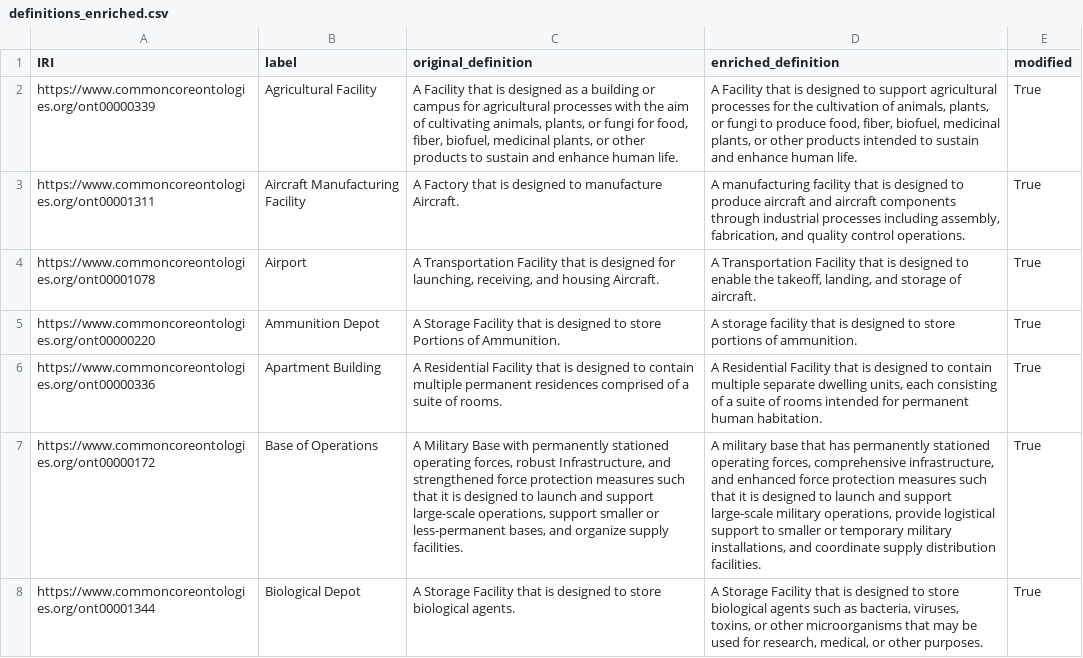
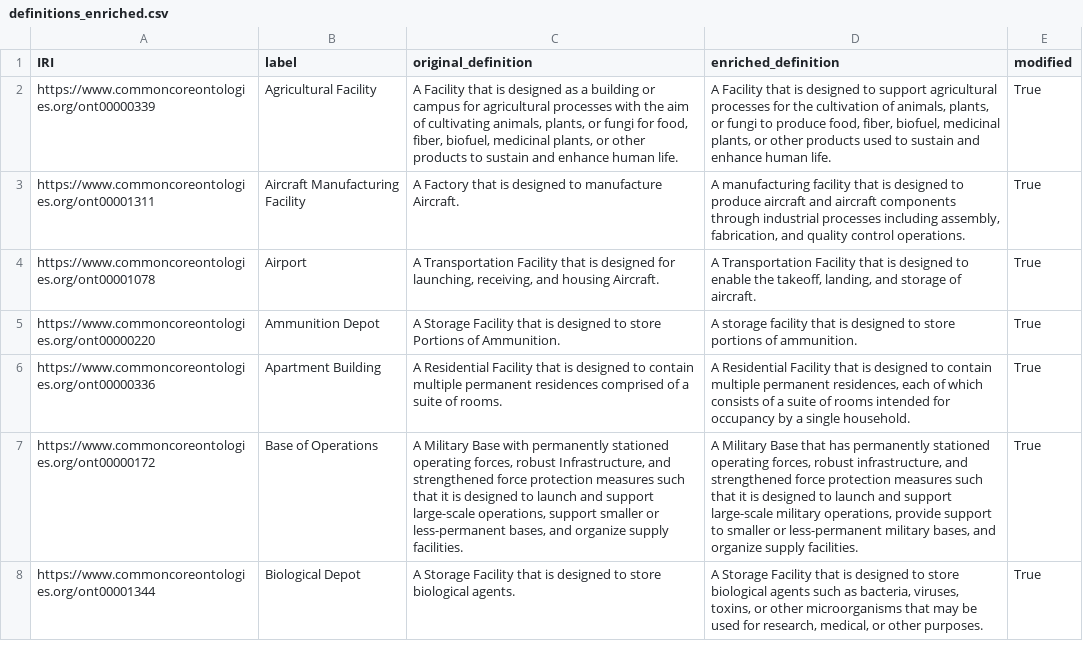
Before and after one commit to Applied-Ontology-Education/Ontology-Tradecraft, a CSV file: projects/project-5/assignment/src/data/definitions_enriched.csv, drawn as a sheet; only a part is shown; the diff covers the shown part only; the diff names each change by its address in the sheet, - before the commit and + after, or states it on an @@ line.

```diff
--- a/projects/project-5/assignment/src/data/definitions_enriched.csv
+++ b/projects/project-5/assignment/src/data/definitions_enriched.csv
-D2 (enriched_definition): …other products intended to sustain…
+D2 (enriched_definition): …other products used to sustain…
-D6 (enriched_definition): …contain multiple separate dwelling units, each consisting of a suite of rooms intended for permanent human habitation.
+D6 (enriched_definition): …contain multiple permanent residences, each of which consists of a suite of rooms intended for occupancy by a single household.
-D7 (enriched_definition): A military base that has permanently stationed operating forces, comprehensive infrastructure, and enhanced force protection measures such that it is designed to launch and support large-scale military operations, provide logistical support to smaller or temporary military installations, and coordinate supply distribution facilities.
+D7 (enriched_definition): A Military Base that has permanently stationed operating forces, robust infrastructure, and strengthened force protection measures such that it is designed to launch and support large-scale military operations, provide support to smaller or less-permanent military bases, and organize supply facilities.
```
Also changed, not shown: 42 edited cells elsewhere in this file, 6 other files.
